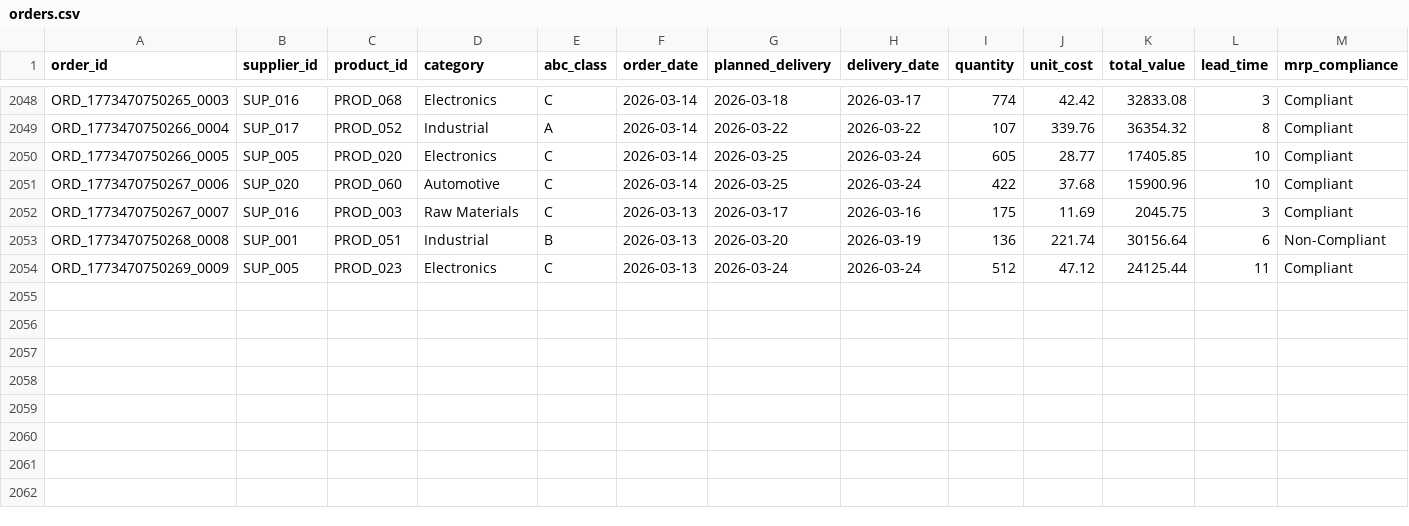
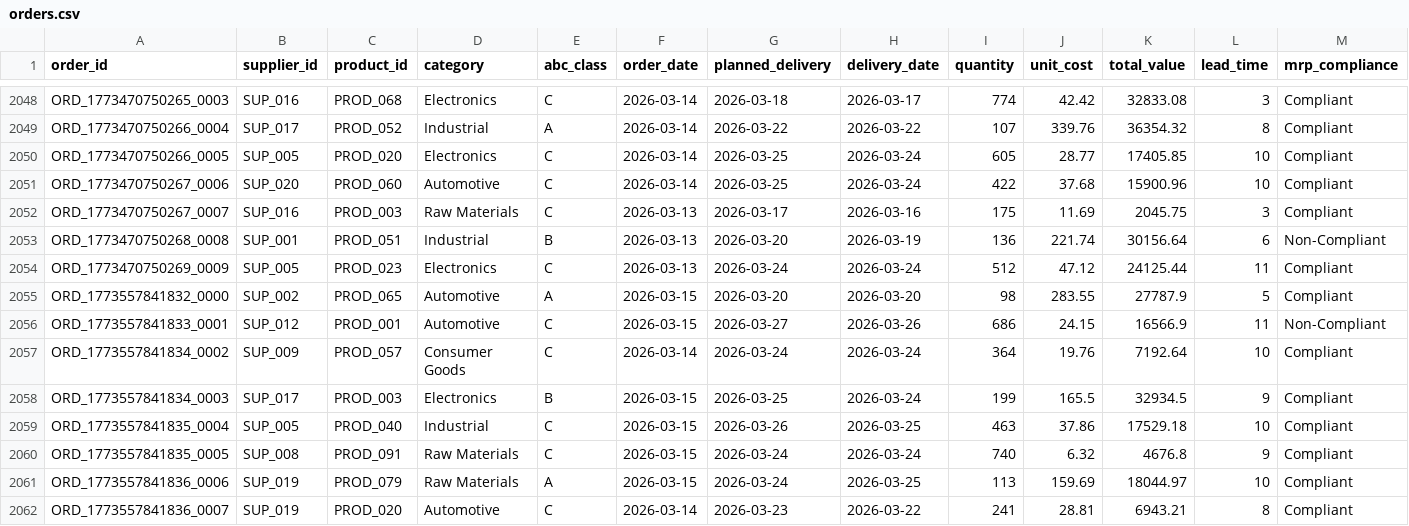
Before and after one commit to arvinddharanidharan/supply-chain-planning-dashboard, a CSV file: data/orders.csv, drawn as a sheet; only a part is shown, gaps mark what is left out; rows hold the shown columns only; the diff names each change by its address in the sheet, - before the commit and + after, or states it on an @@ line.

Commit message:
Automated ETL: Daily supply chain data update

```diff
--- a/data/orders.csv
+++ b/data/orders.csv
+row 2055: ORD_1773557841832_0000 | SUP_002 | PROD_065 | Automotive | A | 2026-03-15 | 2026-03-20 | 2026-03-20 | 98 | 283.55 | 27787.9 | 5 | Compliant
+row 2056: ORD_1773557841833_0001 | SUP_012 | PROD_001 | Automotive | C | 2026-03-15 | 2026-03-27 | 2026-03-26 | 686 | 24.15 | 16566.9 | 11 | Non-Compliant
+row 2057: ORD_1773557841834_0002 | SUP_009 | PROD_057 | Consumer Goods | C | 2026-03-14 | 2026-03-24 | 2026-03-24 | 364 | 19.76 | 7192.64 | 10 | Compliant
+row 2058: ORD_1773557841834_0003 | SUP_017 | PROD_003 | Electronics | B | 2026-03-15 | 2026-03-25 | 2026-03-24 | 199 | 165.5 | 32934.5 | 9 | Compliant
+row 2059: ORD_1773557841835_0004 | SUP_005 | PROD_040 | Industrial | C | 2026-03-15 | 2026-03-26 | 2026-03-25 | 463 | 37.86 | 17529.18 | 10 | Compliant
+row 2060: ORD_1773557841835_0005 | SUP_008 | PROD_091 | Raw Materials | C | 2026-03-15 | 2026-03-24 | 2026-03-24 | 740 | 6.32 | 4676.8 | 9 | Compliant
+row 2061: ORD_1773557841836_0006 | SUP_019 | PROD_079 | Raw Materials | A | 2026-03-15 | 2026-03-24 | 2026-03-25 | 113 | 159.69 | 18044.97 | 10 | Compliant
+row 2062: ORD_1773557841836_0007 | SUP_019 | PROD_020 | Automotive | C | 2026-03-14 | 2026-03-23 | 2026-03-22 | 241 | 28.81 | 6943.21 | 8 | Compliant
```
Also changed, not shown: data/inventory.csv, data/products.csv, 3 other files.
